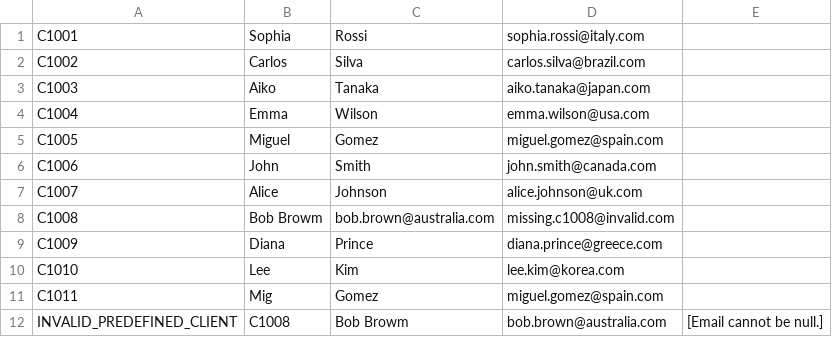
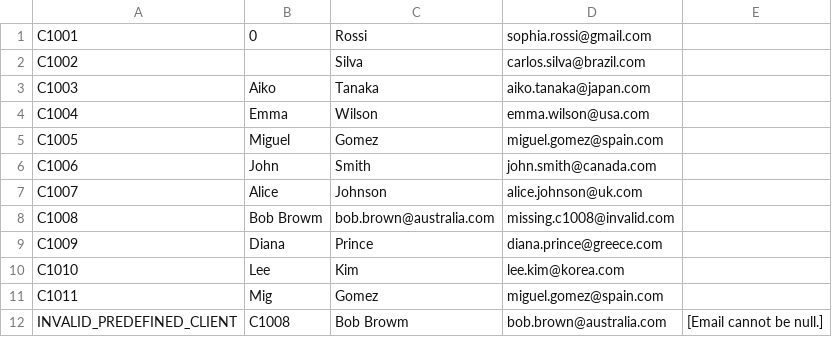
Before and after one commit to Ionnerss/School-Work, a CSV file: AssignmentsS2/Assignment2/output/data/clients.csv, drawn as a sheet.

```diff
--- a/AssignmentsS2/Assignment2/output/data/clients.csv
+++ b/AssignmentsS2/Assignment2/output/data/clients.csv
@@ -1,3 +1,3 @@
-C1001;Sophia;Rossi;sophia.rossi@italy.com
-C1002;Carlos;Silva;carlos.silva@brazil.com
+C1001;0;Rossi;sophia.rossi@gmail.com
+C1002;;Silva;carlos.silva@brazil.com
 C1003;Aiko;Tanaka;aiko.tanaka@japan.com
```
Also changed, not shown: 5 other files.
